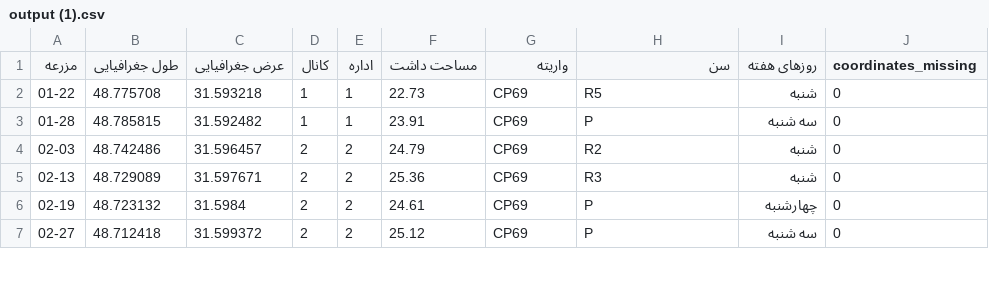
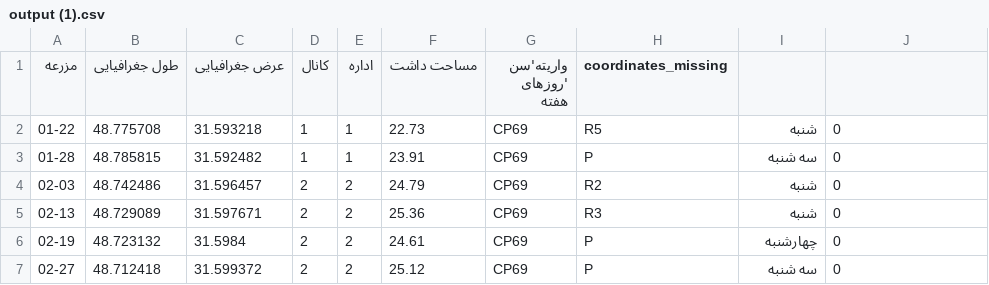
Before and after one commit to esmaeilkianii/M, a CSV file: output (1).csv, drawn as a sheet; only a part is shown.

Commit message:
Update output (1).csv

```diff
--- a/output (1).csv
+++ b/output (1).csv
@@ -1,2 +1,2 @@
-مزرعه,طول جغرافیایی,عرض جغرافیایی,کانال,اداره,مساحت داشت,واریته,سن,روزهای هفته,coordinates_missing
+مزرعه,طول جغرافیایی,عرض جغرافیایی,کانال,اداره,مساحت داشت,واریته'سن 'روزهای هفته,coordinates_missing
 01-22,48.775708,31.593218,1,1,22.73,CP69,R5,شنبه,0
```
